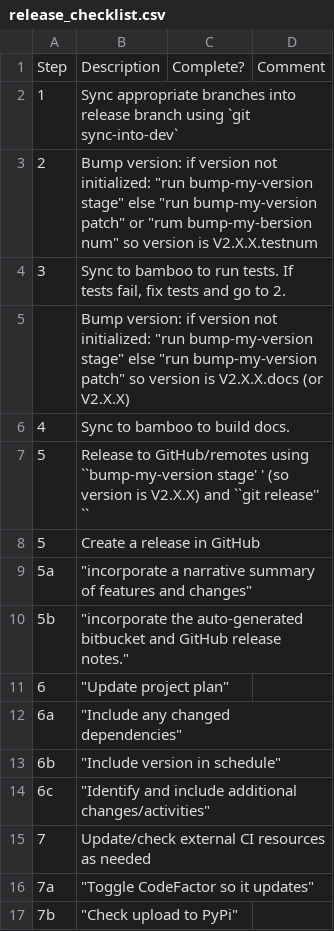
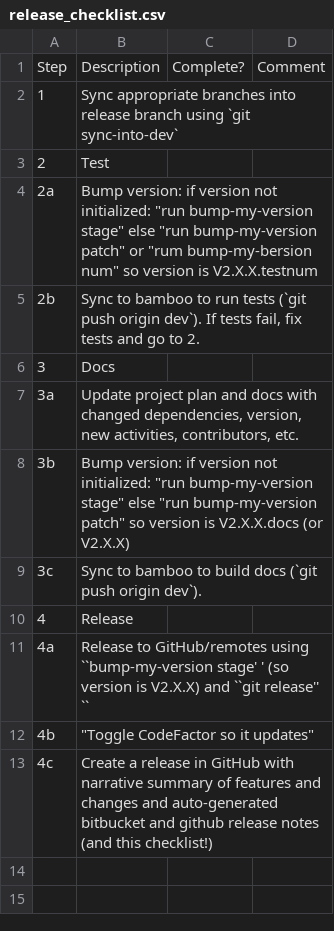
Before and after one commit to nasa/fmdtools, a CSV file: docs-source/release_checklist.csv, drawn as a sheet.

```diff
--- a/docs-source/release_checklist.csv
+++ b/docs-source/release_checklist.csv
@@ -2,16 +2,12 @@ Step,Description,Complete?,Comment
 1,Sync appropriate branches into release branch using `git sync-into-dev`,,
-2,"Bump version: if version not initialized: ""run bump-my-version stage"" else ""run bump-my-version patch"" or ""rum bump-my-bersion num"" so version is V2.X.X.testnum",,
-3,"Sync to bamboo to run tests. If tests fail, fix tests and go to 2.",,
-,"Bump version: if version not initialized: ""run bump-my-version stage"" else ""run bump-my-version patch"" so version is V2.X.X.docs (or V2.X.X)",,
-4,Sync to bamboo to build docs.,,
-5,Release to GitHub/remotes using ``bump-my-version stage' ' (so version is V2.X.X) and ``git release'' ``,,
-5,Create a release in GitHub,,
-5a,"""incorporate a narrative summary of features and changes""",,
-5b,"""incorporate the auto-generated bitbucket and GitHub release notes.""",,
-6,"""Update project plan""",,
-6a,"""Include any changed dependencies""",,
-6b,"""Include version in schedule""",,
-6c,"""Identify and include additional changes/activities""",,
-7,Update/check external CI resources as needed,,
-7a,"""Toggle CodeFactor so it updates""",,
-7b ,"""Check upload to PyPi""",,
+2,Test,,
+2a,"Bump version: if version not initialized: ""run bump-my-version stage"" else ""run bump-my-version patch"" or ""rum bump-my-bersion num"" so version is V2.X.X.testnum",,
+2b,"Sync to bamboo to run tests  (`git push origin dev`). If tests fail, fix tests and go to 2.",,
+3,Docs,,
+3a,"Update project plan and docs with changed dependencies, version, new activities, contributors, etc.",,
+3b,"Bump version: if version not initialized: ""run bump-my-version stage"" else ""run bump-my-version patch"" so version is V2.X.X.docs (or V2.X.X)",,
+3c,Sync to bamboo to build docs (`git push origin dev`).,,
+4,Release,,
+4a,Release to GitHub/remotes using ``bump-my-version stage' ' (so version is V2.X.X) and ``git release'' ``,,
+4b,"""Toggle CodeFactor so it updates""",,
+4c,Create a release in GitHub with narrative summary of features and changes and auto-generated bitbucket and github release notes (and this checklist!),,
```
Also changed, not shown: 1 other file.
